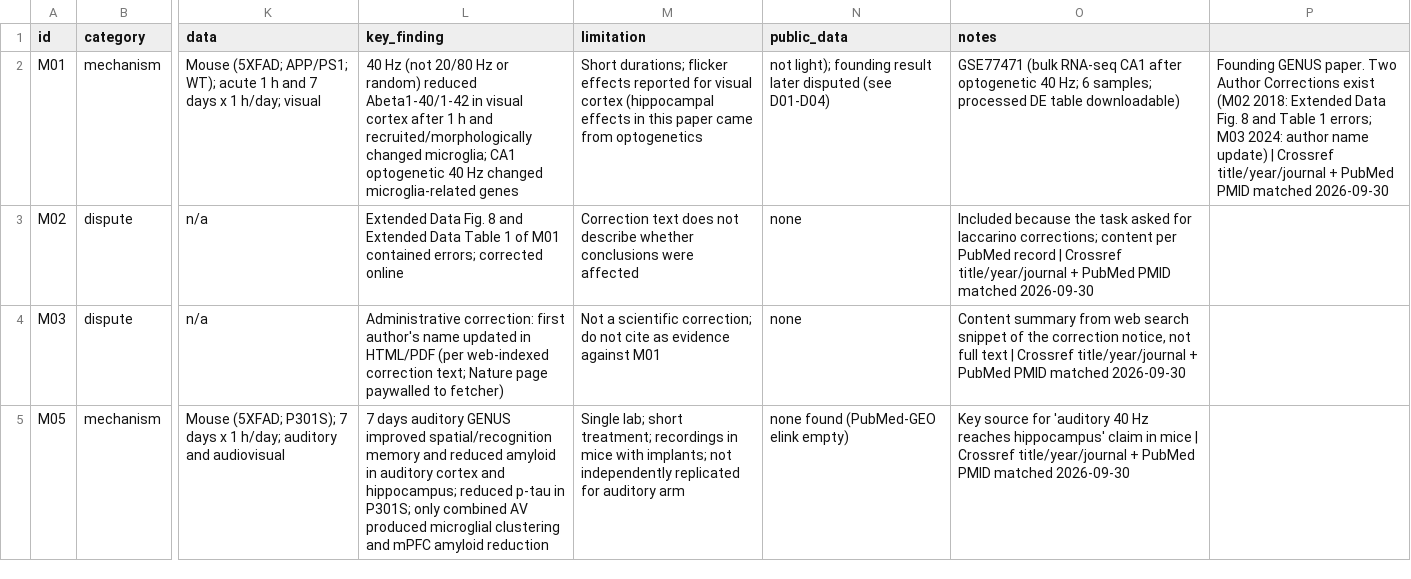
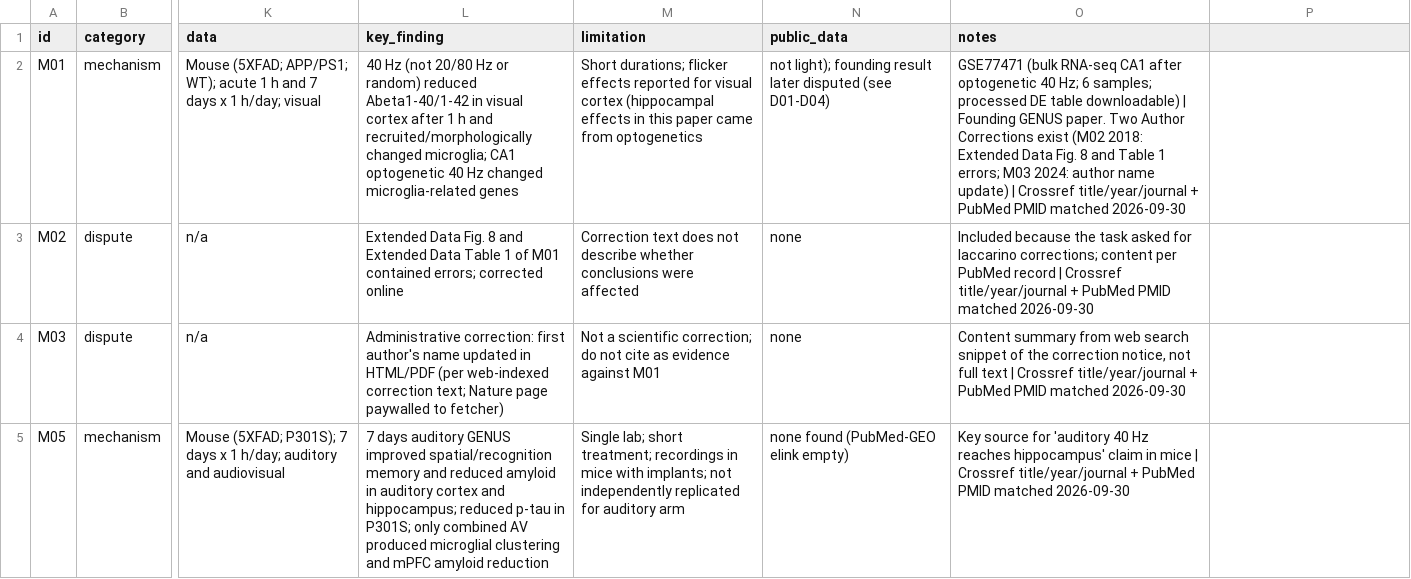
Before and after one commit to amaar-mc/closedloop-40hz-entrainment, a CSV file: sts2026/lit/lit_mechanisms_trials.csv, drawn as a sheet; only a part is shown, gaps mark what is left out; the diff names each change by its address in the sheet, - before the commit and + after, or states it on an @@ line.

```diff
--- a/sts2026/lit/lit_mechanisms_trials.csv
+++ b/sts2026/lit/lit_mechanisms_trials.csv
-O2 (notes): …table downloadable)
+O2 (notes): …table downloadable) | Founding GENUS paper. Two Author Corrections exist (M02 2018: Extended Data Fig. 8 and Table 1 errors; M03 2024: author name update) | Crossref title/year/journal + PubMed PMID matched 2026-09-30
-P2: Founding GENUS paper. Two Author Corrections exist (M02 2018: Extended Data Fig. 8 and Table 1 errors; M03 2024: author name update) | Crossref title/year/journal + PubMed PMID matched 2026-09-30
+P2: (empty)
```
Also changed, not shown: 12 other files.
